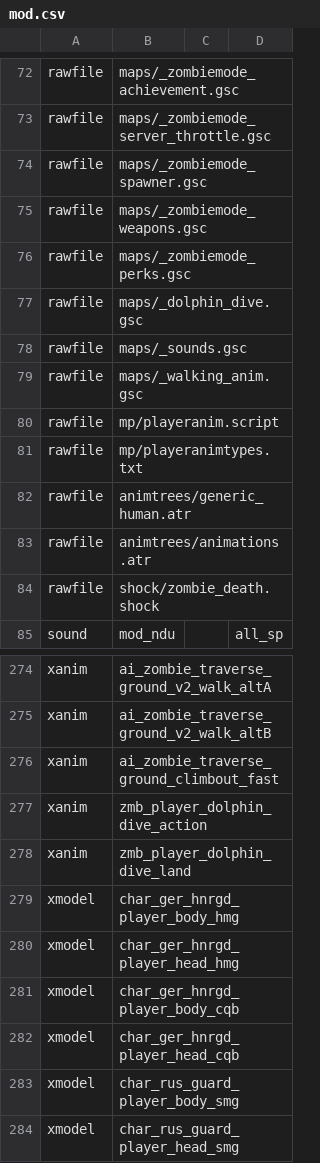
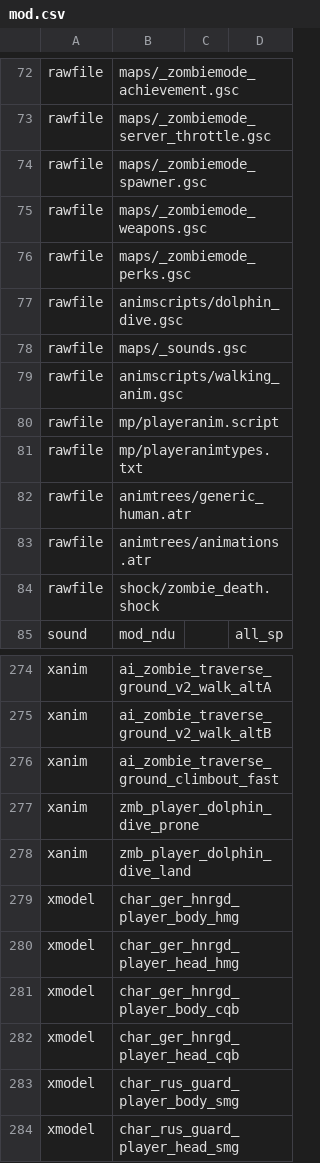
Before and after one commit to Keyware-Digital/NDU-Reloaded, a CSV file: mod.csv, drawn as a sheet; only a part is shown, gaps mark what is left out.

```diff
--- a/mod.csv
+++ b/mod.csv
@@ -76,5 +76,5 @@ rawfile,maps/_zombiemode_weapons.gsc
 rawfile,maps/_zombiemode_perks.gsc
-rawfile,maps/_dolphin_dive.gsc
+rawfile,animscripts/dolphin_dive.gsc
 rawfile,maps/_sounds.gsc
-rawfile,maps/_walking_anim.gsc
+rawfile,animscripts/walking_anim.gsc
 rawfile,mp/playeranim.script
@@ -276,3 +276,3 @@ xanim,ai_zombie_traverse_ground_v2_walk_altB
 xanim,ai_zombie_traverse_ground_climbout_fast
-xanim,zmb_player_dolphin_dive_action
+xanim,zmb_player_dolphin_dive_prone
 xanim,zmb_player_dolphin_dive_land
```
Also changed, not shown: 6 other files.
